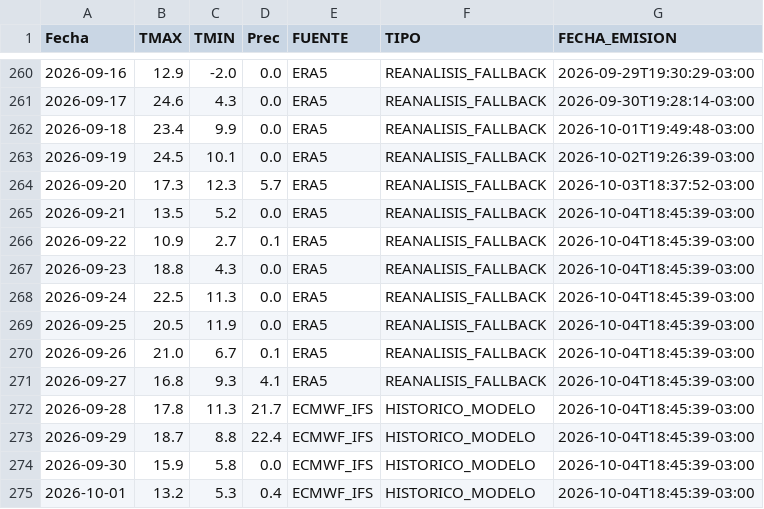
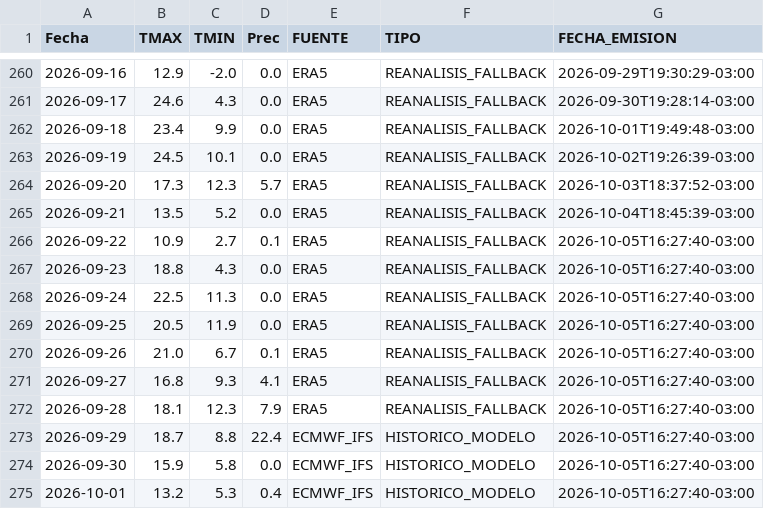
Before and after one commit to PREDWEEM/AZUL_digitaltween, a CSV file: meteo_daily.csv, drawn as a sheet; only a part is shown, gaps mark what is left out.

```diff
--- a/meteo_daily.csv
+++ b/meteo_daily.csv
@@ -265,11 +265,11 @@ Fecha,TMAX,TMIN,Prec,FUENTE,TIPO,FECHA_EMISION
 2026-09-21,13.5,5.2,0.0,ERA5,REANALISIS_FALLBACK,2026-10-04T18:45:39-03:00
-2026-09-22,10.9,2.7,0.1,ERA5,REANALISIS_FALLBACK,2026-10-04T18:45:39-03:00
-2026-09-23,18.8,4.3,0.0,ERA5,REANALISIS_FALLBACK,2026-10-04T18:45:39-03:00
-2026-09-24,22.5,11.3,0.0,ERA5,REANALISIS_FALLBACK,2026-10-04T18:45:39-03:00
-2026-09-25,20.5,11.9,0.0,ERA5,REANALISIS_FALLBACK,2026-10-04T18:45:39-03:00
-2026-09-26,21.0,6.7,0.1,ERA5,REANALISIS_FALLBACK,2026-10-04T18:45:39-03:00
-2026-09-27,16.8,9.3,4.1,ERA5,REANALISIS_FALLBACK,2026-10-04T18:45:39-03:00
-2026-09-28,17.8,11.3,21.7,ECMWF_IFS,HISTORICO_MODELO,2026-10-04T18:45:39-03:00
-2026-09-29,18.7,8.8,22.4,ECMWF_IFS,HISTORICO_MODELO,2026-10-04T18:45:39-03:00
-2026-09-30,15.9,5.8,0.0,ECMWF_IFS,HISTORICO_MODELO,2026-10-04T18:45:39-03:00
-2026-10-01,13.2,5.3,0.4,ECMWF_IFS,HISTORICO_MODELO,2026-10-04T18:45:39-03:00
+2026-09-22,10.9,2.7,0.1,ERA5,REANALISIS_FALLBACK,2026-10-05T16:27:40-03:00
+2026-09-23,18.8,4.3,0.0,ERA5,REANALISIS_FALLBACK,2026-10-05T16:27:40-03:00
+2026-09-24,22.5,11.3,0.0,ERA5,REANALISIS_FALLBACK,2026-10-05T16:27:40-03:00
+2026-09-25,20.5,11.9,0.0,ERA5,REANALISIS_FALLBACK,2026-10-05T16:27:40-03:00
+2026-09-26,21.0,6.7,0.1,ERA5,REANALISIS_FALLBACK,2026-10-05T16:27:40-03:00
+2026-09-27,16.8,9.3,4.1,ERA5,REANALISIS_FALLBACK,2026-10-05T16:27:40-03:00
+2026-09-28,18.1,12.3,7.9,ERA5,REANALISIS_FALLBACK,2026-10-05T16:27:40-03:00
+2026-09-29,18.7,8.8,22.4,ECMWF_IFS,HISTORICO_MODELO,2026-10-05T16:27:40-03:00
+2026-09-30,15.9,5.8,0.0,ECMWF_IFS,HISTORICO_MODELO,2026-10-05T16:27:40-03:00
+2026-10-01,13.2,5.3,0.4,ECMWF_IFS,HISTORICO_MODELO,2026-10-05T16:27:40-03:00
```
